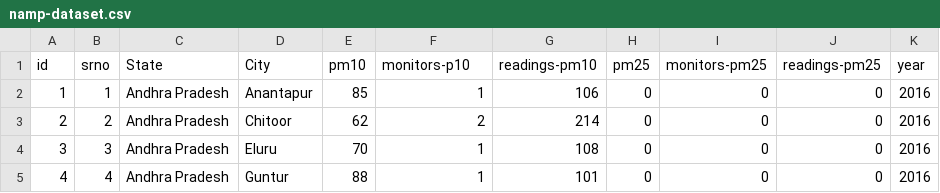
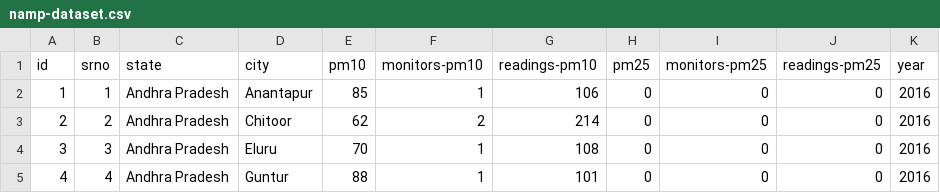
Before and after one commit to nmnakul/namp-dash, a CSV file: public/assets/namp-dataset.csv, drawn as a sheet; only a part is shown.

Commit message:
Before making Year on Year

```diff
--- a/public/assets/namp-dataset.csv
+++ b/public/assets/namp-dataset.csv
@@ -1,2 +1,2 @@
-id,srno,State,City,pm10,monitors-p10,readings-pm10,pm25,monitors-pm25,readings-pm25,year
+id,srno,state,city,pm10,monitors-pm10,readings-pm10,pm25,monitors-pm25,readings-pm25,year
 1,1,Andhra Pradesh,Anantapur,85,1,106,0,0,0,2016
```
Also changed, not shown: 5 other files.
